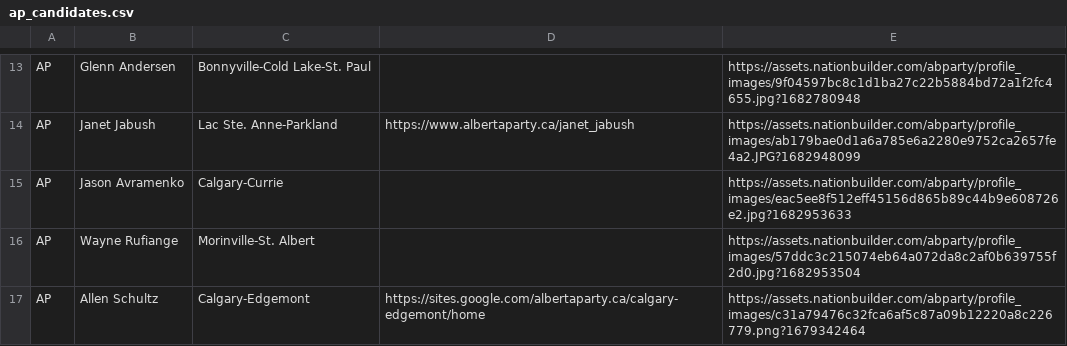
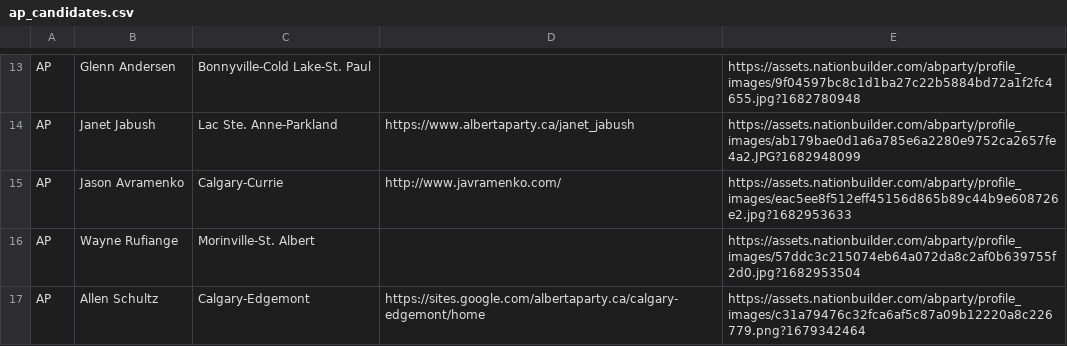
Before and after one commit to mcbeanit/Alberta, a CSV file: ap_candidates.csv, drawn as a sheet; only a part is shown, gaps mark what is left out.

Commit message:
alberta party candidates update (newer info)

```diff
--- a/ap_candidates.csv
+++ b/ap_candidates.csv
@@ -14,3 +14,3 @@ AP	Glenn Andersen	Bonnyville-Cold Lake-St. Paul		https://assets.nationbuilder.co
 AP	Janet Jabush	Lac Ste. Anne-Parkland	https://www.albertaparty.ca/janet_jabush	https://assets.nationbuilder.com/abparty/profile_images/ab179bae0d1a6a785e6a2280e9752ca2657fe4a2.JPG?1682948099
-AP	Jason Avramenko	Calgary-Currie		https://assets.nationbuilder.com/abparty/profile_images/eac5ee8f512eff45156d865b89c44b9e608726e2.jpg?1682953633
+AP	Jason Avramenko	Calgary-Currie	http://www.javramenko.com/	https://assets.nationbuilder.com/abparty/profile_images/eac5ee8f512eff45156d865b89c44b9e608726e2.jpg?1682953633
 AP	Wayne Rufiange	Morinville-St. Albert		https://assets.nationbuilder.com/abparty/profile_images/57ddc3c215074eb64a072da8c2af0b639755f2d0.jpg?1682953504
```
